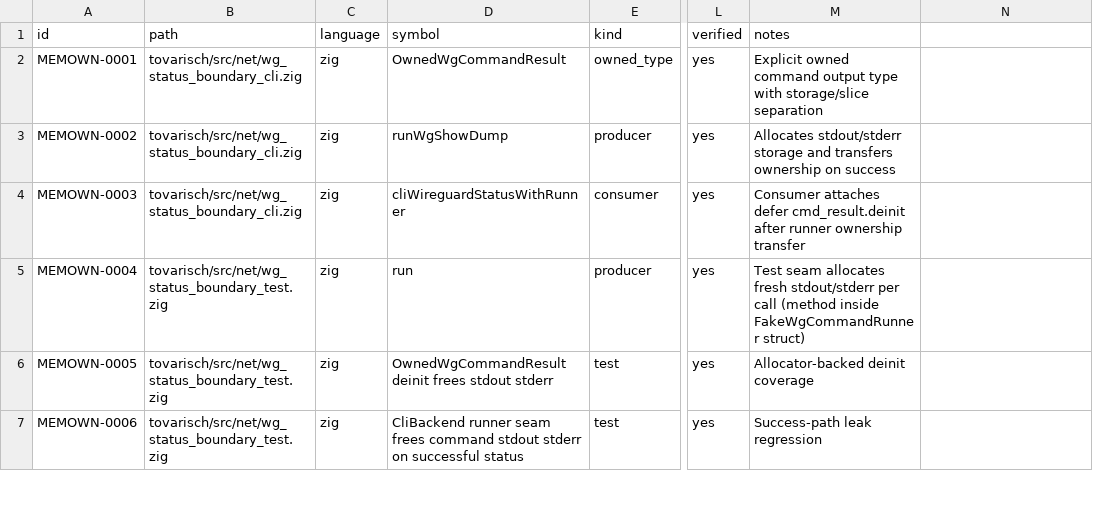
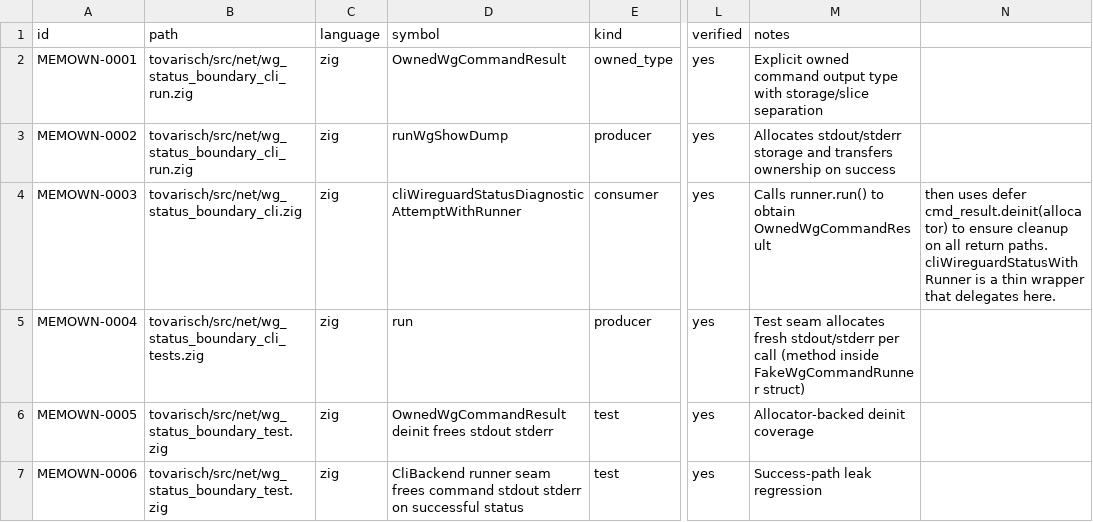
Before and after one commit to s1onique/KGB, a CSV file: docs/tooling/memory-ownership-inventory.csv, drawn as a sheet; only a part is shown, gaps mark what is left out; the diff names each change by its address in the sheet, - before the commit and + after, or states it on an @@ line.

```diff
--- a/docs/tooling/memory-ownership-inventory.csv
+++ b/docs/tooling/memory-ownership-inventory.csv
-B2:B3 (path): tovarisch/src/net/wg_status_boundary_cli.zig
+B2:B3 (path): tovarisch/src/net/wg_status_boundary_cli_run.zig
-D4 (symbol): cliWireguardStatusWithRunner
+D4 (symbol): cliWireguardStatusDiagnosticAttemptWithRunner
-M4 (notes): Consumer attaches defer cmd_result.deinit after runner ownership transfer
+M4 (notes): Calls runner.run() to obtain OwnedWgCommandResult
-N4: (empty)
+N4: then uses defer cmd_result.deinit(allocator) to ensure cleanup on all return paths. cliWireguardStatusWithRunner is a thin wrapper that delegates here.
-B5 (path): tovarisch/src/net/wg_status_boundary_test.zig
+B5 (path): tovarisch/src/net/wg_status_boundary_cli_tests.zig
```
Also changed, not shown: docs/tooling/cli-composition-inventory.csv, 7 other files.
